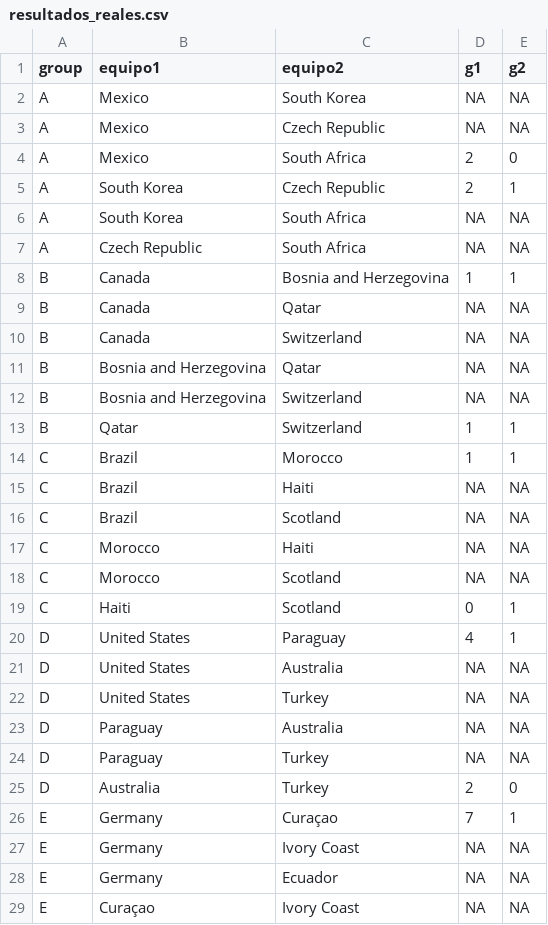
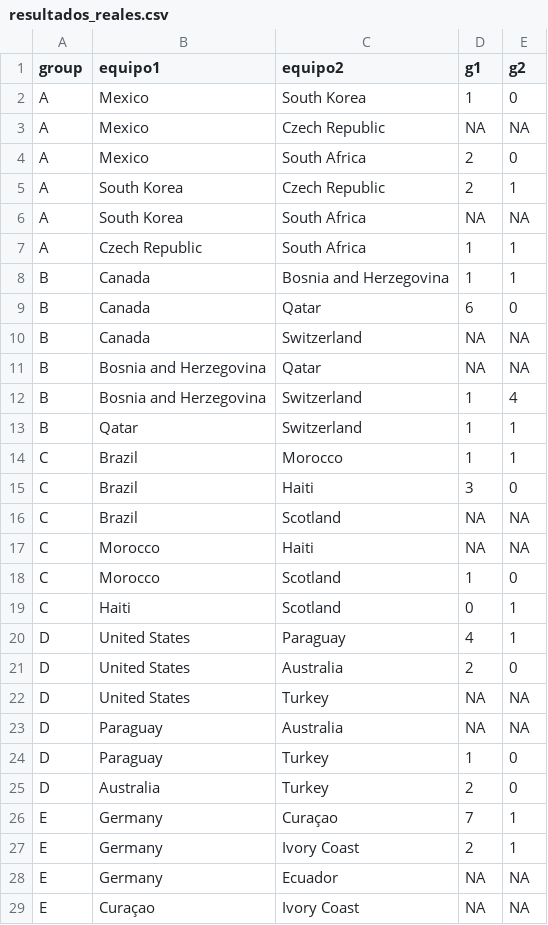
Before and after one commit to CapStats-ML/Mod-Jerarquico-Bayesiano-Mundial, a CSV file: data/live/resultados_reales.csv, drawn as a sheet; only a part is shown; the diff covers the shown part only.

```diff
--- a/data/live/resultados_reales.csv
+++ b/data/live/resultados_reales.csv
@@ -1,3 +1,3 @@
 group,equipo1,equipo2,g1,g2
-A,Mexico,South Korea,NA,NA
+A,Mexico,South Korea,1,0
 A,Mexico,Czech Republic,NA,NA
@@ -6,23 +6,23 @@ A,South Korea,Czech Republic,2,1
 A,South Korea,South Africa,NA,NA
-A,Czech Republic,South Africa,NA,NA
+A,Czech Republic,South Africa,1,1
 B,Canada,Bosnia and Herzegovina,1,1
-B,Canada,Qatar,NA,NA
+B,Canada,Qatar,6,0
 B,Canada,Switzerland,NA,NA
 B,Bosnia and Herzegovina,Qatar,NA,NA
-B,Bosnia and Herzegovina,Switzerland,NA,NA
+B,Bosnia and Herzegovina,Switzerland,1,4
 B,Qatar,Switzerland,1,1
 C,Brazil,Morocco,1,1
-C,Brazil,Haiti,NA,NA
+C,Brazil,Haiti,3,0
 C,Brazil,Scotland,NA,NA
 C,Morocco,Haiti,NA,NA
-C,Morocco,Scotland,NA,NA
+C,Morocco,Scotland,1,0
 C,Haiti,Scotland,0,1
 D,United States,Paraguay,4,1
-D,United States,Australia,NA,NA
+D,United States,Australia,2,0
 D,United States,Turkey,NA,NA
 D,Paraguay,Australia,NA,NA
-D,Paraguay,Turkey,NA,NA
+D,Paraguay,Turkey,1,0
 D,Australia,Turkey,2,0
 E,Germany,Curaçao,7,1
-E,Germany,Ivory Coast,NA,NA
+E,Germany,Ivory Coast,2,1
 E,Germany,Ecuador,NA,NA
```
Also changed, not shown: 22 edited cells elsewhere in this file, output/tables/knockout_probs.csv, output/tables/match_summary_pendientes.csv, 8 other files.
